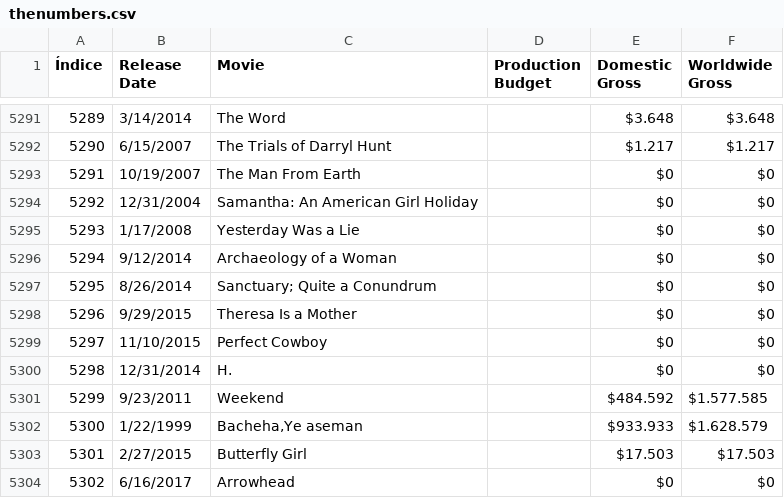
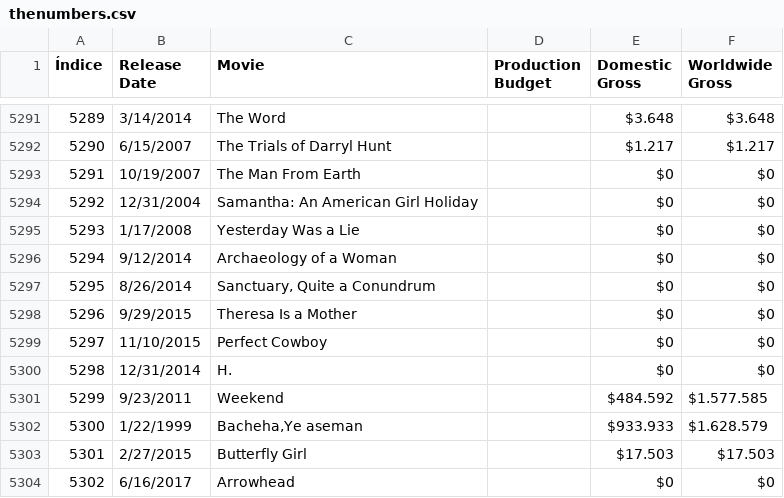
Before and after one commit to WillArevalo/Curso-de-Machine-Learning-Aplicado-con-Python, a CSV file: assets/thenumbers.csv, drawn as a sheet; only a part is shown, gaps mark what is left out.

Commit message:
fix-1

```diff
--- a/assets/thenumbers.csv
+++ b/assets/thenumbers.csv
@@ -5296,3 +5296,3 @@
 5294;9/12/2014;Archaeology of a Woman;;$0;$0
-5295;8/26/2014;"Sanctuary; Quite a Conundrum";;$0;$0
+5295;8/26/2014;"Sanctuary, Quite a Conundrum";;$0;$0
 5296;9/29/2015;Theresa Is a Mother;;$0;$0
```
